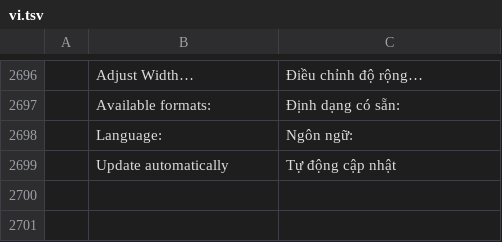
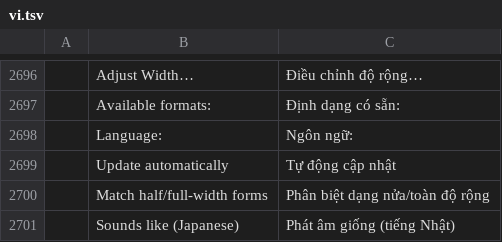
Before and after one commit to goyamamoto/wordcraft, a TSV file: crates/ui-egui/src/i18n/vi.tsv, drawn as a sheet; only a part is shown, gaps mark what is left out; the diff names each change by its address in the sheet, - before the commit and + after, or states it on an @@ line.

Commit message:
M15: Japanese find as Word for Mac does it — half/full-width forms alike by default (Match half/full-width forms keeps them apart), あいまい検索 (Sounds like (Japanese), on by default on Japanese text) folds kana kinds and sizes, old kana, dashes, repeat marks and ヴァ/バ, each class pinned to Word's matches; Find and Replace shows both options on East Asian documents; hanging punctuation measured as a no-op in Word for Mac and documented

```diff
--- a/crates/ui-egui/src/i18n/vi.tsv
+++ b/crates/ui-egui/src/i18n/vi.tsv
+row 2700:  | Match half/full-width forms | Phân biệt dạng nửa/toàn độ rộng
+row 2701:  | Sounds like (Japanese) | Phát âm giống (tiếng Nhật)
```
Also changed, not shown: crates/ui-egui/src/i18n/cs.tsv, crates/ui-egui/src/i18n/de.tsv, 30 other files.
